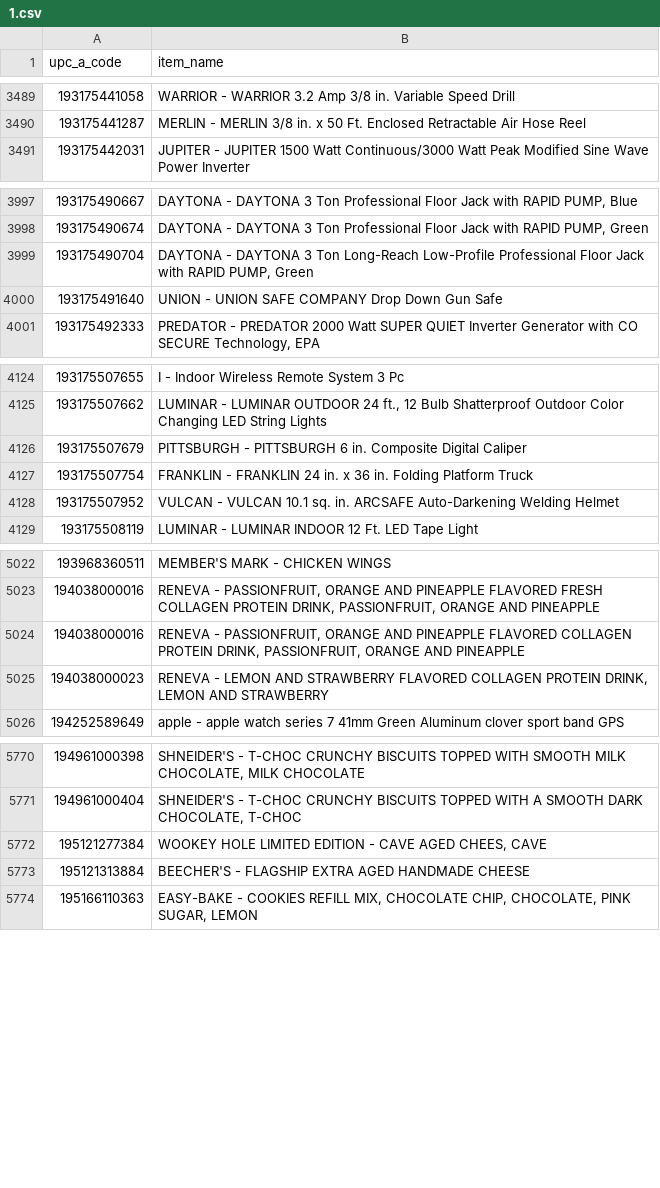
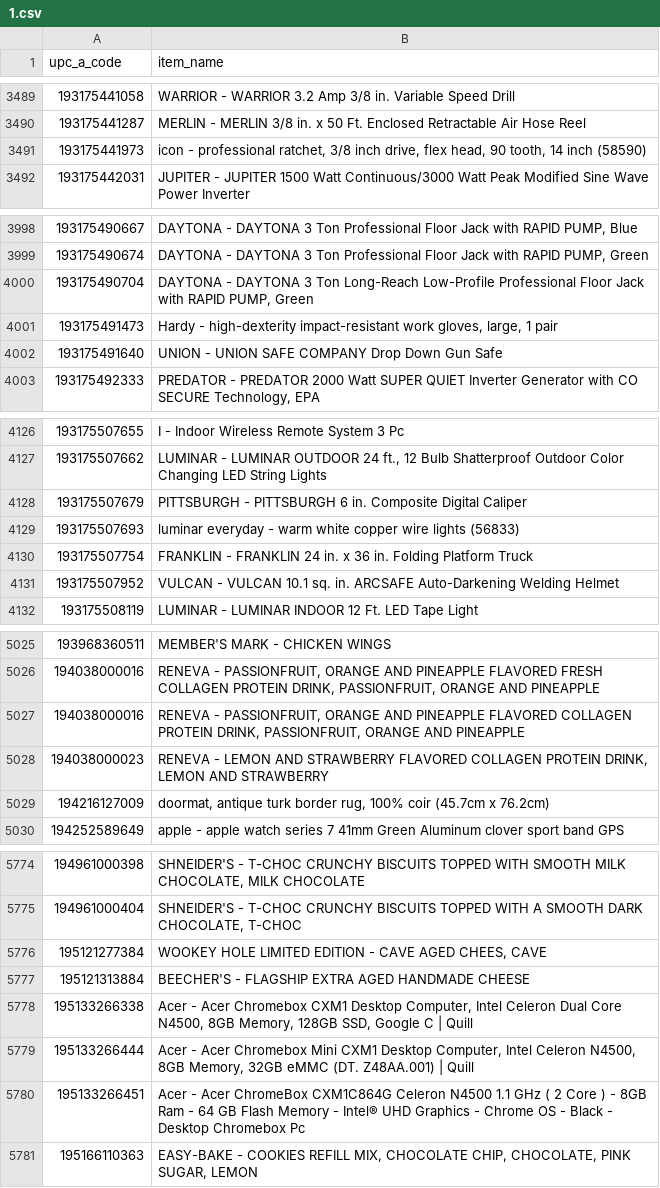
Before and after one commit to hoarding-data/theupcproject, a CSV file: entries/1/1.csv, drawn as a sheet; only a part is shown, gaps mark what is left out.

```diff
--- a/entries/1/1.csv
+++ b/entries/1/1.csv
@@ -3490,2 +3490,3 @@ upc_a_code,item_name
 193175441287,MERLIN - MERLIN 3/8 in. x 50 Ft. Enclosed Retractable Air Hose Reel
+193175441973,"icon - professional ratchet, 3/8 inch drive, flex head, 90 tooth, 14 inch (58590)"
 193175442031,JUPITER - JUPITER 1500 Watt Continuous/3000 Watt Peak Modified Sine Wave Power Inverter
@@ -3999,2 +4000,3 @@ upc_a_code,item_name
 193175490704,"DAYTONA - DAYTONA 3 Ton Long-Reach Low-Profile Professional Floor Jack with RAPID PUMP, Green"
+193175491473,"Hardy - high-dexterity impact-resistant work gloves, large, 1 pair"
 193175491640,UNION - UNION SAFE COMPANY Drop Down Gun Safe
@@ -4126,2 +4128,3 @@ upc_a_code,item_name
 193175507679,PITTSBURGH - PITTSBURGH 6 in. Composite Digital Caliper
+193175507693,luminar everyday - warm white copper wire lights (56833)
 193175507754,FRANKLIN - FRANKLIN 24 in. x 36 in. Folding Platform Truck
@@ -5025,2 +5028,3 @@ upc_a_code,item_name
 194038000023,"RENEVA - LEMON AND STRAWBERRY FLAVORED COLLAGEN PROTEIN DRINK, LEMON AND STRAWBERRY"
+194216127009,"doormat, antique turk border rug, 100% coir (45.7cm x 76.2cm)"
 194252589649,apple - apple watch series 7 41mm Green Aluminum clover sport band GPS
@@ -5773,2 +5777,5 @@ upc_a_code,item_name
 195121313884,BEECHER'S - FLAGSHIP EXTRA AGED HANDMADE CHEESE
+195133266338,"Acer - Acer Chromebox CXM1 Desktop Computer, Intel Celeron Dual Core N4500, 8GB Memory, 128GB SSD, Google C | Quill"
+195133266444,"Acer - Acer Chromebox Mini CXM1 Desktop Computer, Intel Celeron N4500, 8GB Memory, 32GB eMMC (DT. Z48AA.001) | Quill"
+195133266451,Acer - Acer ChromeBox CXM1C864G Celeron N4500 1.1 GHz ( 2 Core ) - 8GB Ram - 64 GB Flash Memory - Intel® UHD Graphics - Chrome OS - Black - Desktop Chromebox Pc
 195166110363,"EASY-BAKE - COOKIES REFILL MIX, CHOCOLATE CHIP, CHOCOLATE, PINK SUGAR, LEMON"
```
Also changed, not shown: 2 other files.
